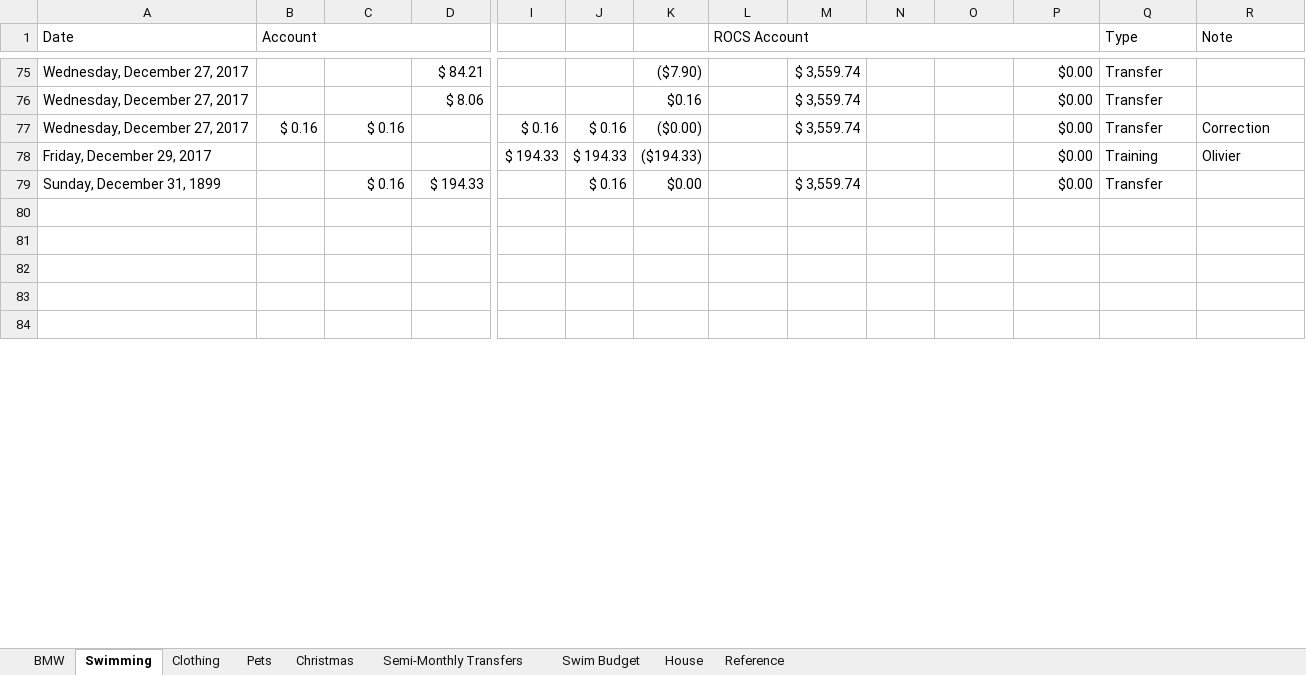
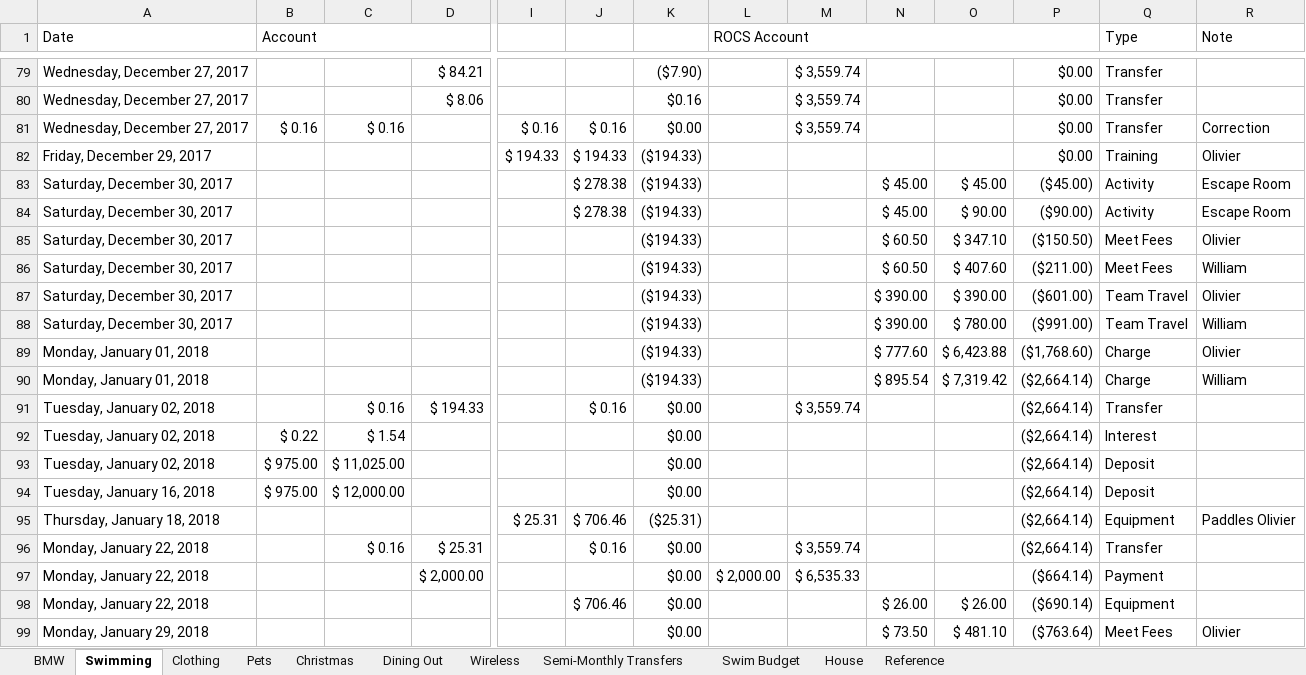
Before and after one commit to Subject2Risk/book-keeping, an Excel workbook: book-keeping.xlsx, sheet Swimming, drawn as a sheet; only a part is shown, gaps mark what is left out; the shorter side is filled out with more unchanged rows; values as stored, in another font and other column widths than the file's, no cell formats; addresses are those after the commit; rows hold the shown columns only; the diff covers the shown part only; the diff names each change by its address in the sheet, - before the commit and + after, or states it on an @@ line.

Commit message:
Balanced to date: 2018-02-05

```diff
--- a/book-keeping.xlsx (sheet Swimming)
+++ b/book-keeping.xlsx (sheet Swimming)
+sheet tab: Dining Out
+sheet tab: Wireless
-K81: ($0.00)
+K81: $0.00
+row 83: Saturday, December 30, 2017 |  |  |  |  | $ 278.38 | ($194.33) |  |  | $ 45.00 | $ 45.00 | ($45.00) | Activity | Escape Room
+row 84: Saturday, December 30, 2017 |  |  |  |  | $ 278.38 | ($194.33) |  |  | $ 45.00 | $ 90.00 | ($90.00) | Activity | Escape Room
+row 85: Saturday, December 30, 2017 |  |  |  |  |  | ($194.33) |  |  | $ 60.50 | $ 347.10 | ($150.50) | Meet Fees | Olivier
+row 86: Saturday, December 30, 2017 |  |  |  |  |  | ($194.33) |  |  | $ 60.50 | $ 407.60 | ($211.00) | Meet Fees | William
+row 87: Saturday, December 30, 2017 |  |  |  |  |  | ($194.33) |  |  | $ 390.00 | $ 390.00 | ($601.00) | Team Travel | Olivier
+row 88: Saturday, December 30, 2017 |  |  |  |  |  | ($194.33) |  |  | $ 390.00 | $ 780.00 | ($991.00) | Team Travel | William
+row 89: Monday, January 01, 2018 |  |  |  |  |  | ($194.33) |  |  | $ 777.60 | $ 6,423.88 | ($1,768.60) | Charge | Olivier
+row 90: Monday, January 01, 2018 |  |  |  |  |  | ($194.33) |  |  | $ 895.54 | $ 7,319.42 | ($2,664.14) | Charge | William
-A91 (Date): Sunday, December 31, 1899
+A91 (Date): Tuesday, January 02, 2018
-P91: $0.00
+P91: ($2,664.14)
+row 92: Tuesday, January 02, 2018 | $ 0.22 | $ 1.54 |  |  |  | $0.00 |  |  |  |  | ($2,664.14) | Interest
+row 93: Tuesday, January 02, 2018 | $ 975.00 | $ 11,025.00 |  |  |  | $0.00 |  |  |  |  | ($2,664.14) | Deposit
+row 94: Tuesday, January 16, 2018 | $ 975.00 | $ 12,000.00 |  |  |  | $0.00 |  |  |  |  | ($2,664.14) | Deposit
+row 95: Thursday, January 18, 2018 |  |  |  | $ 25.31 | $ 706.46 | ($25.31) |  |  |  |  | ($2,664.14) | Equipment | Paddles Olivier
+row 96: Monday, January 22, 2018 |  | $ 0.16 | $ 25.31 |  | $ 0.16 | $0.00 |  | $ 3,559.74 |  |  | ($2,664.14) | Transfer
+row 97: Monday, January 22, 2018 |  |  | $ 2,000.00 |  |  | $0.00 | $ 2,000.00 | $ 6,535.33 |  |  | ($664.14) | Payment
+row 98: Monday, January 22, 2018 |  |  |  |  | $ 706.46 | $0.00 |  |  | $ 26.00 | $ 26.00 | ($690.14) | Equipment
+row 99: Monday, January 29, 2018 |  |  |  |  |  | $0.00 |  |  | $ 73.50 | $ 481.10 | ($763.64) | Meet Fees | Olivier
```
Also changed, not shown: 17 added rows, 1 removed row and 22 edited cells elsewhere in this sheet, sheet BMW, sheet Christmas, sheet Pets, sheet Semi-Monthly Transfers, sheet Clothing, sheet Swim Budget, 2 more sheets, cell formats, formulas that keep their value, charts or pictures.
